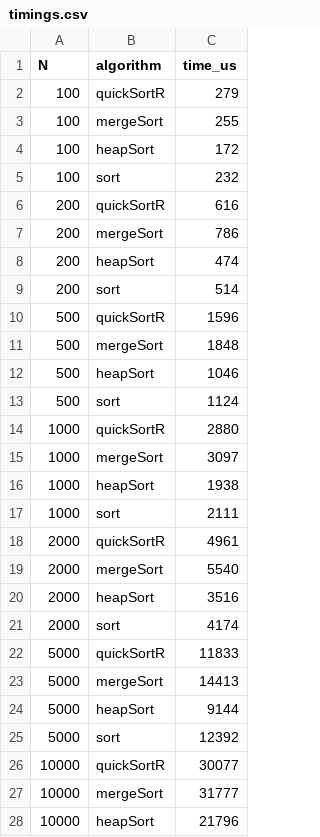
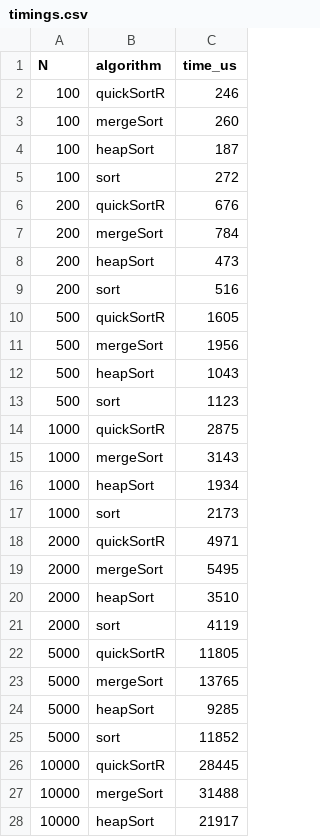
Before and after one commit to Cloudinio/ProgramMethods, a CSV file: lab_1/timings.csv, drawn as a sheet; only a part is shown; the diff covers the shown part only.

```diff
--- a/lab_1/timings.csv
+++ b/lab_1/timings.csv
@@ -1,28 +1,28 @@
 N,algorithm,time_us
-100,quickSortR,279
-100,mergeSort,255
-100,heapSort,172
-100,sort,232
-200,quickSortR,616
-200,mergeSort,786
-200,heapSort,474
-200,sort,514
-500,quickSortR,1596
-500,mergeSort,1848
-500,heapSort,1046
-500,sort,1124
-1000,quickSortR,2880
-1000,mergeSort,3097
-1000,heapSort,1938
-1000,sort,2111
-2000,quickSortR,4961
-2000,mergeSort,5540
-2000,heapSort,3516
-2000,sort,4174
-5000,quickSortR,11833
-5000,mergeSort,14413
-5000,heapSort,9144
-5000,sort,12392
-10000,quickSortR,30077
-10000,mergeSort,31777
-10000,heapSort,21796
+100,quickSortR,246
+100,mergeSort,260
+100,heapSort,187
+100,sort,272
+200,quickSortR,676
+200,mergeSort,784
+200,heapSort,473
+200,sort,516
+500,quickSortR,1605
+500,mergeSort,1956
+500,heapSort,1043
+500,sort,1123
+1000,quickSortR,2875
+1000,mergeSort,3143
+1000,heapSort,1934
+1000,sort,2173
+2000,quickSortR,4971
+2000,mergeSort,5495
+2000,heapSort,3510
+2000,sort,4119
+5000,quickSortR,11805
+5000,mergeSort,13765
+5000,heapSort,9285
+5000,sort,11852
+10000,quickSortR,28445
+10000,mergeSort,31488
+10000,heapSort,21917
```
Also changed, not shown: 21 edited cells elsewhere in this file, 3 other files.
